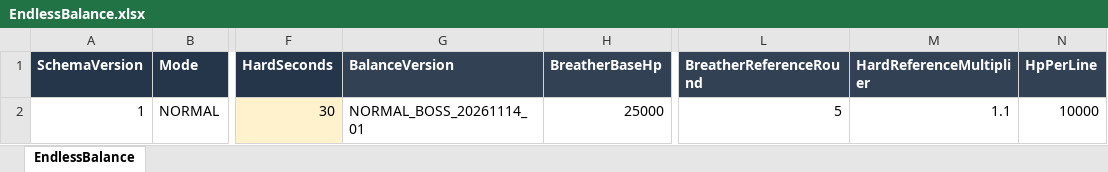
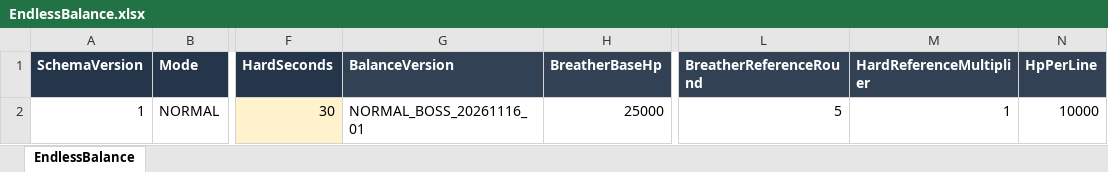
Before and after one commit to HugeChamChi/ProjectGaeGGULDefence, an Excel workbook: Data/Balance/EndlessBalance.xlsx, sheet EndlessBalance, drawn as a sheet; only a part is shown, gaps mark what is left out; values as stored, in another font and other column widths than the file's, no borders; the diff names each change by its address in the sheet, - before the commit and + after, or states it on an @@ line.

Commit message:
[Balance] 어려운 보스 실효 1.35배: HardReferenceMultiplier 1.1→1.0 (NORMAL_BOSS_20261116_01, DEV 반영)

```diff
--- a/Data/Balance/EndlessBalance.xlsx (sheet EndlessBalance)
+++ b/Data/Balance/EndlessBalance.xlsx (sheet EndlessBalance)
-G2 (BalanceVersion): NORMAL_BOSS_20261114_01
+G2 (BalanceVersion): NORMAL_BOSS_20261116_01
-M2 (HardReferenceMultiplier): 1.1
+M2 (HardReferenceMultiplier): 1
```
